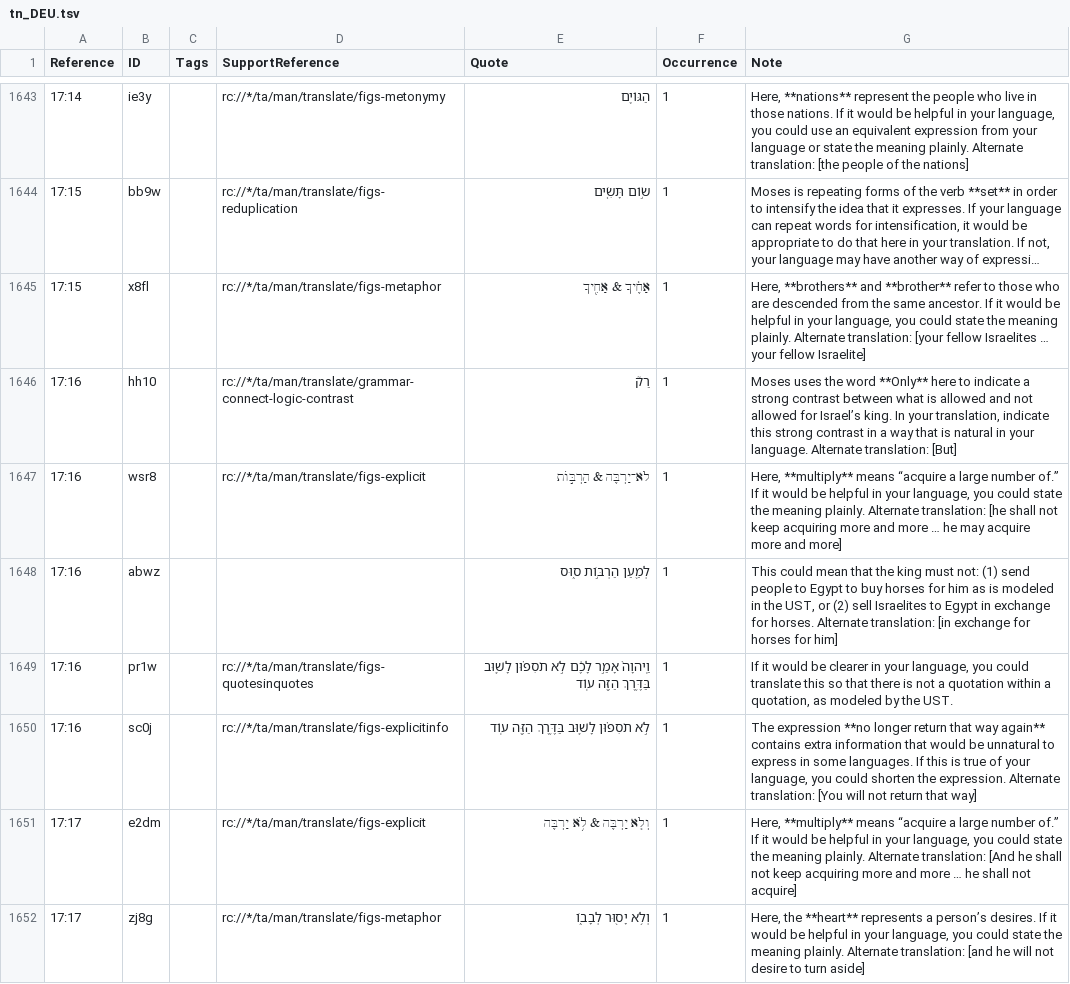
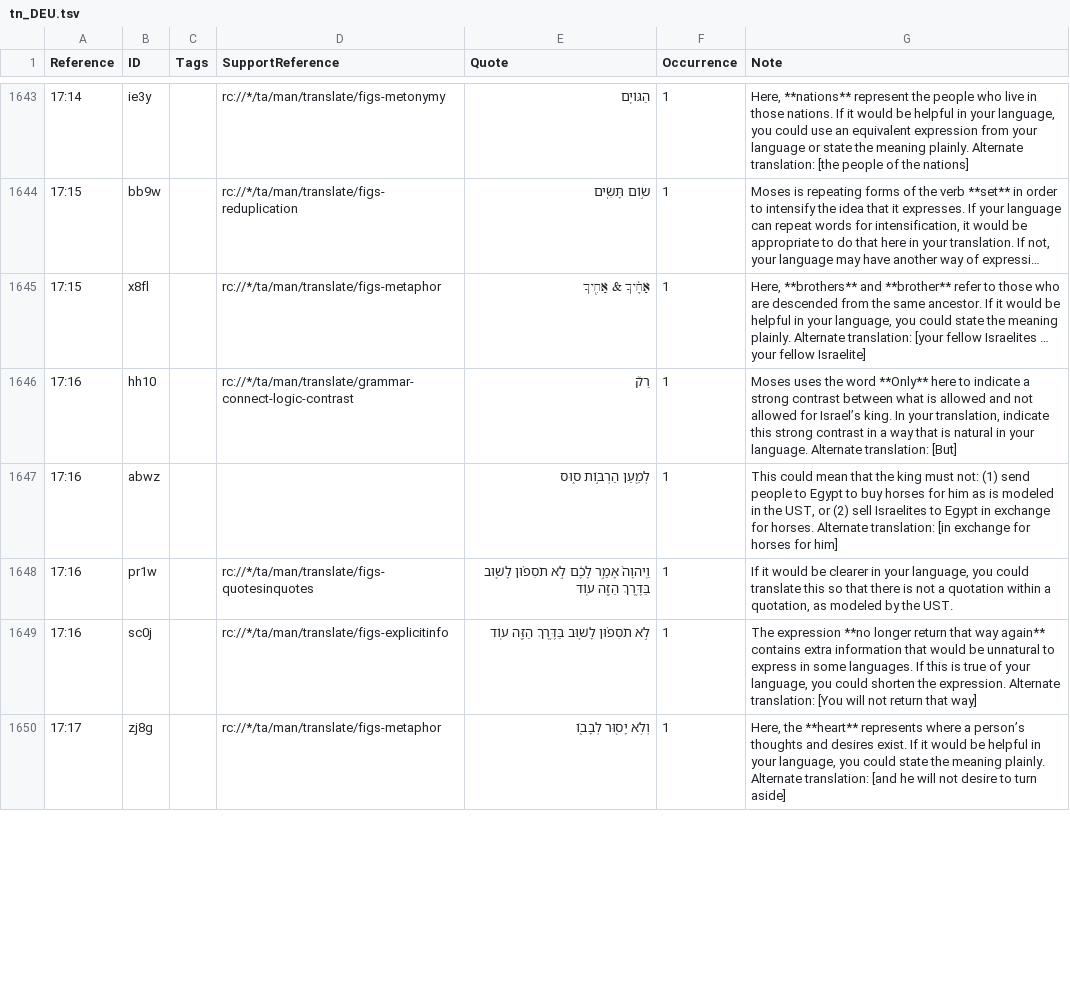
Before and after one commit to ding0t/en_tn, a TSV file: tn_DEU.tsv, drawn as a sheet; only a part is shown, gaps mark what is left out; long unchanged cells end in …; removed rows and columns are numbered as before the commit, all else as after; the diff covers the shown part only; the diff names each change by its address in the sheet, - before the commit and + after, or states it on an @@ line.

Commit message:
Merge Grant_Ailie-tc-create-1 into master by Grant_Ailie (#4748)

```diff
--- a/tn_DEU.tsv
+++ b/tn_DEU.tsv
-row 1647: 17:16 | wsr8 |  | rc://*/ta/man/translate/figs-explicit | לֹא־יַרְבֶּה & הַרְבּ֣וֹת | 1 | Here, **multiply** means “acquire a large number of.” If it would be helpful in your language, you could state the meaning plainly. Alternate translation: [he shall not keep acquiring more and more … he may acquire more and more]
-row 1651: 17:17 | e2dm |  | rc://*/ta/man/translate/figs-explicit | וְלֹ֤א יַרְבֶּה & לֹ֥א יַרְבֶּה | 1 | Here, **multiply** means “acquire a large number of.” If it would be helpful in your language, you could state the meaning plainly. Alternate translation: [And he shall not keep acquiring more and more … he shall not acquire]
-G1650 (Note): …**heart** represents a person’s desires. If it…
+G1650 (Note): …**heart** represents where a person’s thoughts and desires exist. If it…
```
Also changed, not shown: 6 edited cells elsewhere in this file.
